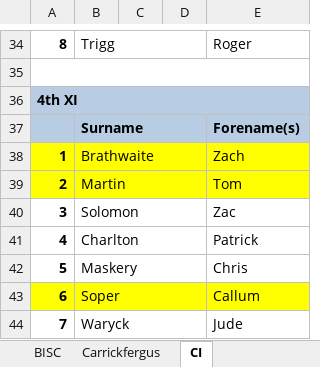
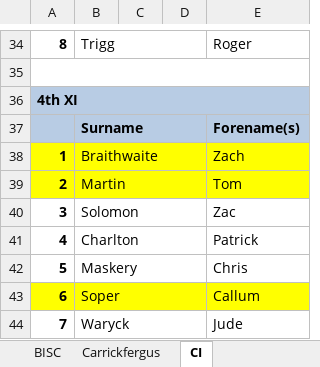
Before and after one commit to wyliemckinty/NCU-Cricket-Stats, an Excel workbook: 3. NCU Complete -Men's- Starring List from 1st June.xlsx, sheet CI, drawn as a sheet; only a part is shown, gaps mark what is left out; values as stored, in another font and other column widths than the file's, no borders; the diff names each change by its address in the sheet, - before the commit and + after, or states it on an @@ line.

```diff
--- a/3. NCU Complete -Men's- Starring List from 1st June.xlsx (sheet CI)
+++ b/3. NCU Complete -Men's- Starring List from 1st June.xlsx (sheet CI)
-B38: Brathwaite
+B38: Braithwaite
```
Also changed, not shown: sheet Victoria, sheet Armagh, sheet Muckamore, 1. NCU_Registered_Players.xlsx, NCU_Cup_Fixtures.xlsx, 3 other files.
